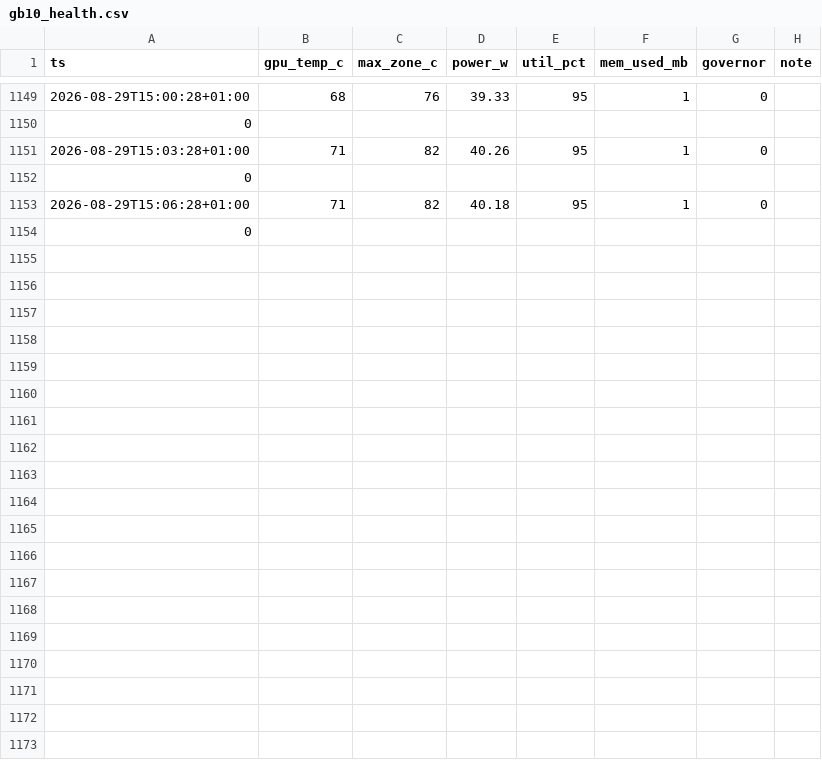
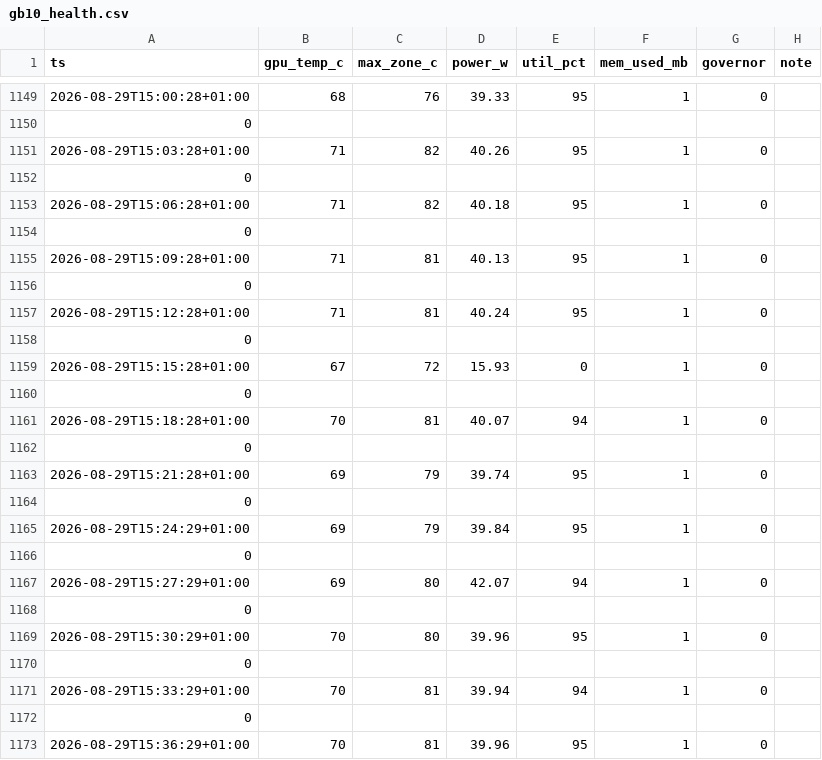
Before and after one commit to SharathSPhD/game-llm, a CSV file: results/scale/gb10_health.csv, drawn as a sheet; only a part is shown, gaps mark what is left out; the diff covers the shown part only; the diff names each change by its address in the sheet, - before the commit and + after, or states it on an @@ line.

Commit message:
v1 closure: F54 completes the audit (council survives matched compute, loses matched capacity to a single 7B by 19 points), paper/site/HF dataset carry it, journal closure entry, state SHIPPED

```diff
--- a/results/scale/gb10_health.csv
+++ b/results/scale/gb10_health.csv
+row 1155: 2026-08-29T15:09:28+01:00 | 71 | 81 | 40.13 | 95 | 1 | 0
+row 1156: 0
+row 1157: 2026-08-29T15:12:28+01:00 | 71 | 81 | 40.24 | 95 | 1 | 0
+row 1158: 0
+row 1159: 2026-08-29T15:15:28+01:00 | 67 | 72 | 15.93 | 0 | 1 | 0
+row 1160: 0
+row 1161: 2026-08-29T15:18:28+01:00 | 70 | 81 | 40.07 | 94 | 1 | 0
+row 1162: 0
+row 1163: 2026-08-29T15:21:28+01:00 | 69 | 79 | 39.74 | 95 | 1 | 0
+row 1164: 0
+row 1165: 2026-08-29T15:24:29+01:00 | 69 | 79 | 39.84 | 95 | 1 | 0
+row 1166: 0
+row 1167: 2026-08-29T15:27:29+01:00 | 69 | 80 | 42.07 | 94 | 1 | 0
+row 1168: 0
+row 1169: 2026-08-29T15:30:29+01:00 | 70 | 80 | 39.96 | 95 | 1 | 0
+row 1170: 0
+row 1171: 2026-08-29T15:33:29+01:00 | 70 | 81 | 39.94 | 94 | 1 | 0
+row 1172: 0
+row 1173: 2026-08-29T15:36:29+01:00 | 70 | 81 | 39.96 | 95 | 1 | 0
```
Also changed, not shown: 31 added rows elsewhere in this file, 12 other files.
